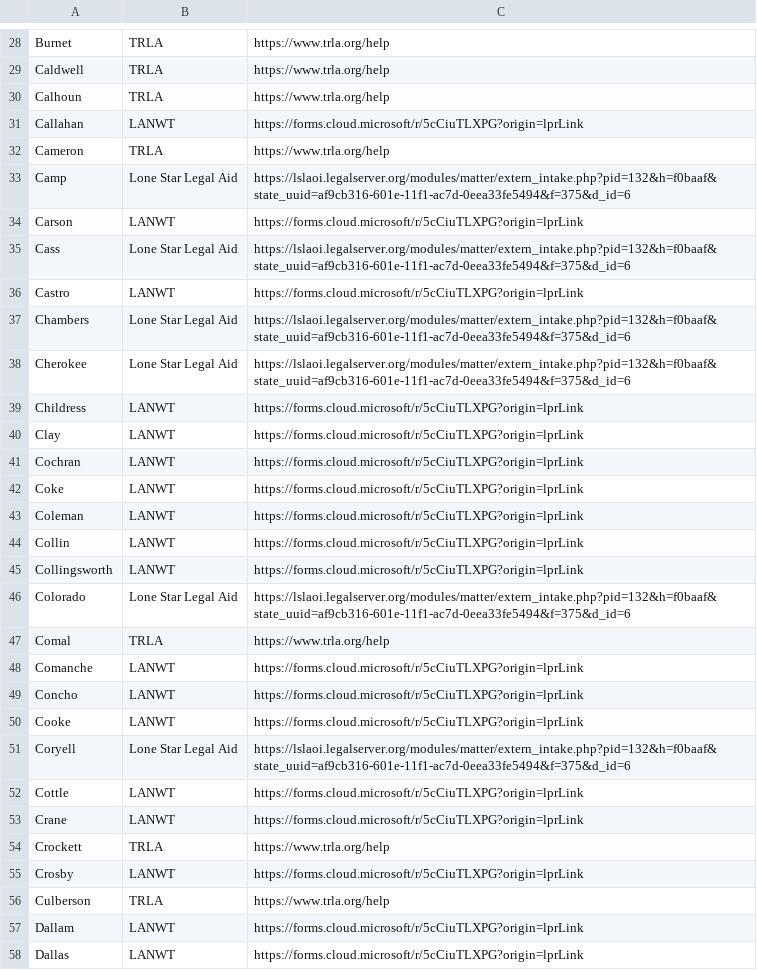
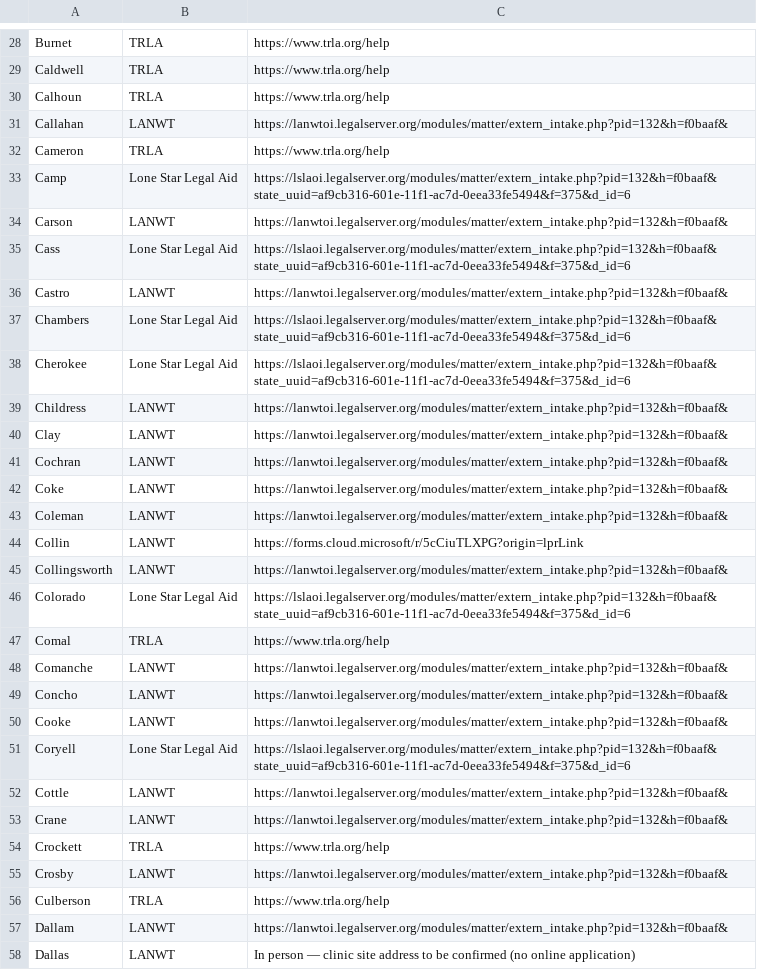
Before and after one commit to januaryadvisors/clearpathtx-expunction-day, a CSV file: county-links.csv, drawn as a sheet; only a part is shown, gaps mark what is left out; the diff covers the shown part only; the diff names each change by its address in the sheet, - before the commit and + after, or states it on an @@ line.

```diff
--- a/county-links.csv
+++ b/county-links.csv
-C31: https://forms.cloud.microsoft/r/5cCiuTLXPG?origin=lprLink
+C31: https://lanwtoi.legalserver.org/modules/matter/extern_intake.php?pid=132&h=f0baaf&
-C34: https://forms.cloud.microsoft/r/5cCiuTLXPG?origin=lprLink
+C34: https://lanwtoi.legalserver.org/modules/matter/extern_intake.php?pid=132&h=f0baaf&
-C36: https://forms.cloud.microsoft/r/5cCiuTLXPG?origin=lprLink
+C36: https://lanwtoi.legalserver.org/modules/matter/extern_intake.php?pid=132&h=f0baaf&
-C39:C43: https://forms.cloud.microsoft/r/5cCiuTLXPG?origin=lprLink
+C39:C43: https://lanwtoi.legalserver.org/modules/matter/extern_intake.php?pid=132&h=f0baaf&
-C45: https://forms.cloud.microsoft/r/5cCiuTLXPG?origin=lprLink
+C45: https://lanwtoi.legalserver.org/modules/matter/extern_intake.php?pid=132&h=f0baaf&
-C48:C50: https://forms.cloud.microsoft/r/5cCiuTLXPG?origin=lprLink
+C48:C50: https://lanwtoi.legalserver.org/modules/matter/extern_intake.php?pid=132&h=f0baaf&
-C52:C53: https://forms.cloud.microsoft/r/5cCiuTLXPG?origin=lprLink
+C52:C53: https://lanwtoi.legalserver.org/modules/matter/extern_intake.php?pid=132&h=f0baaf&
-C55: https://forms.cloud.microsoft/r/5cCiuTLXPG?origin=lprLink
+C55: https://lanwtoi.legalserver.org/modules/matter/extern_intake.php?pid=132&h=f0baaf&
-C57: https://forms.cloud.microsoft/r/5cCiuTLXPG?origin=lprLink
+C57: https://lanwtoi.legalserver.org/modules/matter/extern_intake.php?pid=132&h=f0baaf&
-C58: https://forms.cloud.microsoft/r/5cCiuTLXPG?origin=lprLink
+C58: In person — clinic site address to be confirmed (no online application)
```
Also changed, not shown: 96 edited cells elsewhere in this file, 8 other files.
